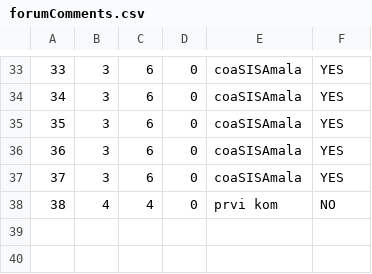
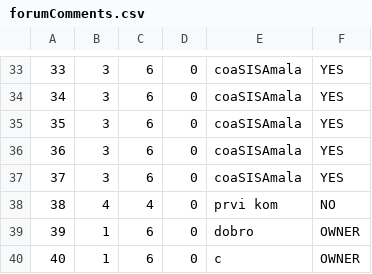
Before and after one commit to BrziGolub/booking, a CSV file: Booking/Booking/Resources/Data/forumComments.csv, drawn as a sheet; only a part is shown, gaps mark what is left out.

```diff
--- a/Booking/Booking/Resources/Data/forumComments.csv
+++ b/Booking/Booking/Resources/Data/forumComments.csv
@@ -38 +38,3 @@
 38|4|4|0|prvi kom|NO
+39|1|6|0|dobro|OWNER
+40|1|6|0|c|OWNER
```
Also changed, not shown: Booking/Booking/Resources/Data/users.csv, 6 other files.
